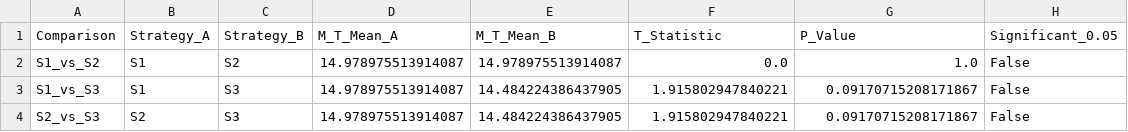
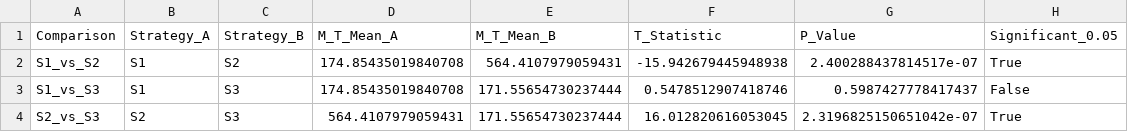
Before and after one commit to FEDI-HASSINE/Pas-Encore, a CSV file: results/pvalues_burst.csv, drawn as a sheet.

```diff
--- a/results/pvalues_burst.csv
+++ b/results/pvalues_burst.csv
@@ -1,4 +1,4 @@
 Comparison,Strategy_A,Strategy_B,M_T_Mean_A,M_T_Mean_B,T_Statistic,P_Value,Significant_0.05
-S1_vs_S2,S1,S2,14.978975513914087,14.978975513914087,0.0,1.0,False
-S1_vs_S3,S1,S3,14.978975513914087,14.484224386437905,1.915802947840221,0.09170715208171867,False
-S2_vs_S3,S2,S3,14.978975513914087,14.484224386437905,1.915802947840221,0.09170715208171867,False
+S1_vs_S2,S1,S2,174.85435019840708,564.4107979059431,-15.942679445948938,2.400288437814517e-07,True
+S1_vs_S3,S1,S3,174.85435019840708,171.55654730237444,0.5478512907418746,0.5987427778417437,False
+S2_vs_S3,S2,S3,564.4107979059431,171.55654730237444,16.012820616053045,2.3196825150651042e-07,True
```
Also changed, not shown: results/results_burst.csv, results/results_energy.csv, 12 other files.
